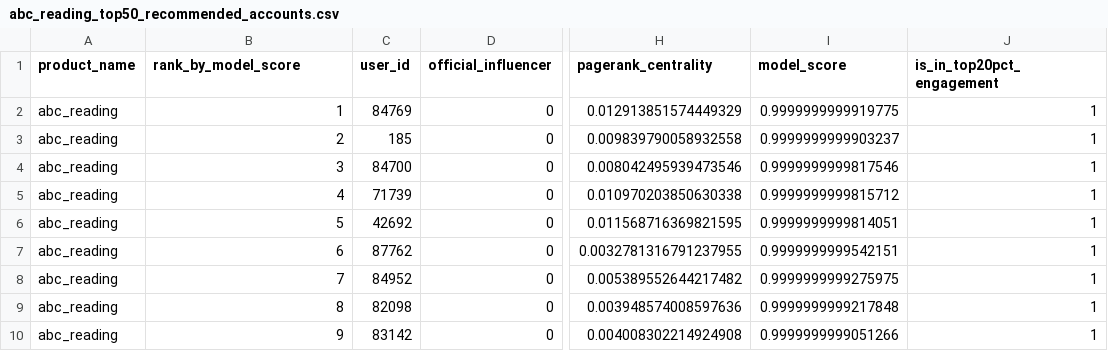
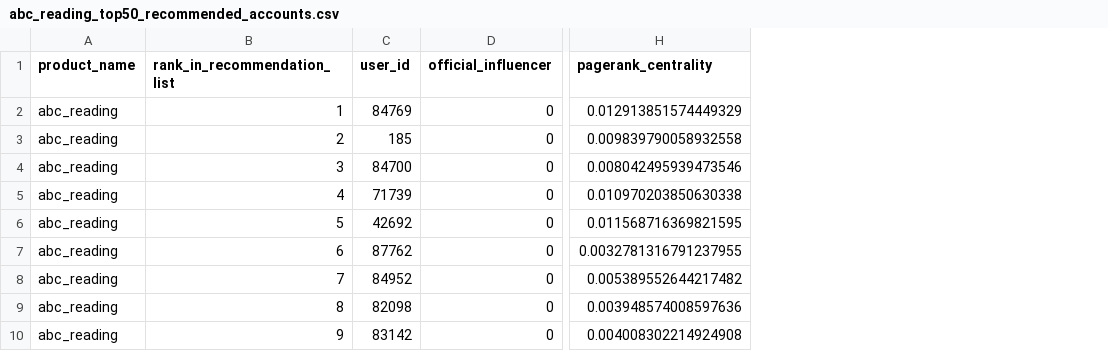
Before and after one commit to rlvramana/Influence-Analysis, a CSV file: reports/tables/abc_reading_top50_recommended_accounts.csv, drawn as a sheet; only a part is shown, gaps mark what is left out; the diff names each change by its address in the sheet, - before the commit and + after, or states it on an @@ line.

Commit message:
removed score column from tooltip

```diff
--- a/reports/tables/abc_reading_top50_recommended_accounts.csv
+++ b/reports/tables/abc_reading_top50_recommended_accounts.csv
-column I (model_score), rows 2-10: 0.9999999999919775 | 0.9999999999903237 | 0.9999999999817546 | 0.9999999999815712 | 0.9999999999814051 | 0.9999999999542151 | 0.9999999999275975 | 0.9999999999217848 | 0.9999999999051266
-column J (is_in_top20pct_engagement), rows 2-10: all 1
-B1: rank_by_model_score
+B1: rank_in_recommendation_list
```
Also changed, not shown: reports/tables/electric_toothbrush_top50_recommended_accounts.csv, reports/tables/intelligent_floor_scrubber_top50_recommended_accounts.csv, 6 other files.
